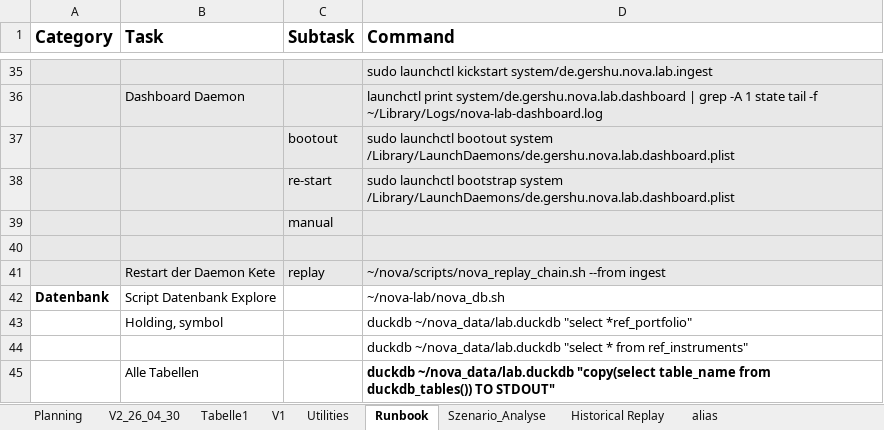
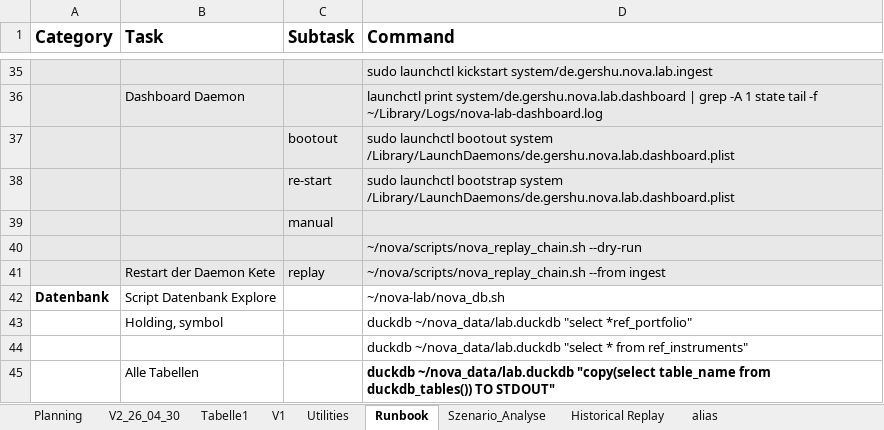
Before and after one commit to gershu/nova, an Excel workbook: docs/nova_overview.xlsx, sheet Runbook, drawn as a sheet; only a part is shown, gaps mark what is left out; values as stored, in another font and other column widths than the file's, no borders; the diff names each change by its address in the sheet, - before the commit and + after, or states it on an @@ line.

```diff
--- a/docs/nova_overview.xlsx (sheet Runbook)
+++ b/docs/nova_overview.xlsx (sheet Runbook)
-D40 (Command): (empty)
+D40 (Command): ~/nova/scripts/nova_replay_chain.sh --dry-run
```
Also changed, not shown: 1 other file.
